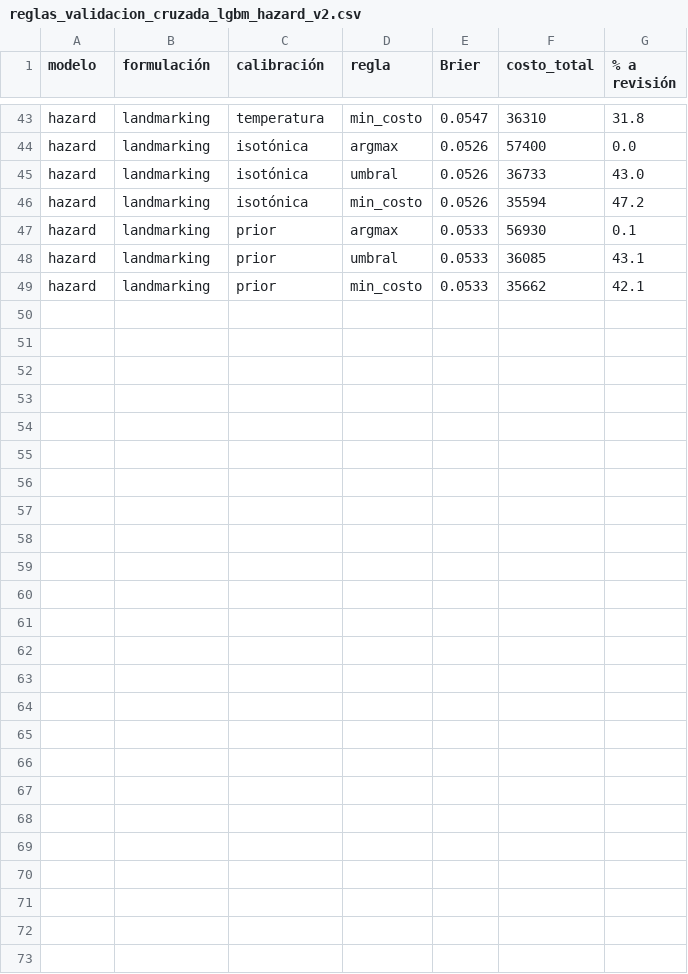
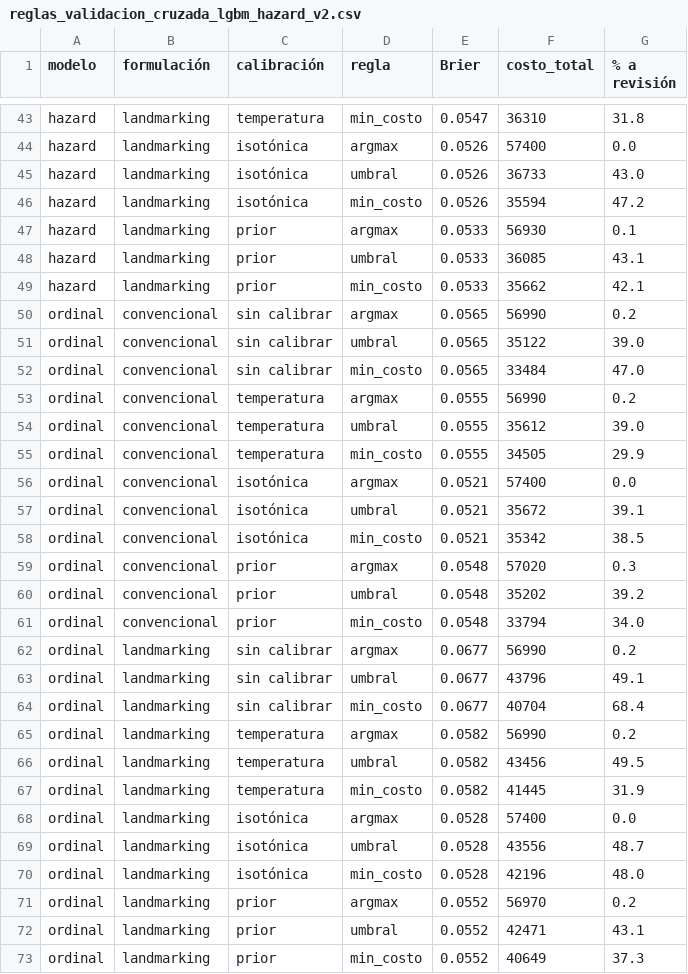
Before and after one commit to AlexSG29/IDA-Challenge-Tesis-Transformers, a CSV file: results/reglas_validacion_cruzada_lgbm_hazard_v2.csv, drawn as a sheet; only a part is shown, gaps mark what is left out.

Commit message:
ordinal

```diff
--- a/results/reglas_validacion_cruzada_lgbm_hazard_v2.csv
+++ b/results/reglas_validacion_cruzada_lgbm_hazard_v2.csv
@@ -49 +49,25 @@ hazard,landmarking,prior,umbral,0.0533,36085,43.1
 hazard,landmarking,prior,min_costo,0.0533,35662,42.1
+ordinal,convencional,sin calibrar,argmax,0.0565,56990,0.2
+ordinal,convencional,sin calibrar,umbral,0.0565,35122,39.0
+ordinal,convencional,sin calibrar,min_costo,0.0565,33484,47.0
+ordinal,convencional,temperatura,argmax,0.0555,56990,0.2
+ordinal,convencional,temperatura,umbral,0.0555,35612,39.0
+ordinal,convencional,temperatura,min_costo,0.0555,34505,29.9
+ordinal,convencional,isotónica,argmax,0.0521,57400,0.0
+ordinal,convencional,isotónica,umbral,0.0521,35672,39.1
+ordinal,convencional,isotónica,min_costo,0.0521,35342,38.5
+ordinal,convencional,prior,argmax,0.0548,57020,0.3
+ordinal,convencional,prior,umbral,0.0548,35202,39.2
+ordinal,convencional,prior,min_costo,0.0548,33794,34.0
+ordinal,landmarking,sin calibrar,argmax,0.0677,56990,0.2
+ordinal,landmarking,sin calibrar,umbral,0.0677,43796,49.1
+ordinal,landmarking,sin calibrar,min_costo,0.0677,40704,68.4
+ordinal,landmarking,temperatura,argmax,0.0582,56990,0.2
+ordinal,landmarking,temperatura,umbral,0.0582,43456,49.5
+ordinal,landmarking,temperatura,min_costo,0.0582,41445,31.9
+ordinal,landmarking,isotónica,argmax,0.0528,57400,0.0
+ordinal,landmarking,isotónica,umbral,0.0528,43556,48.7
+ordinal,landmarking,isotónica,min_costo,0.0528,42196,48.0
+ordinal,landmarking,prior,argmax,0.0552,56970,0.2
+ordinal,landmarking,prior,umbral,0.0552,42471,43.1
+ordinal,landmarking,prior,min_costo,0.0552,40649,37.3
```
Also changed, not shown: results/bootstrap_validation_lgbm_hazard.csv, 4 other files.
